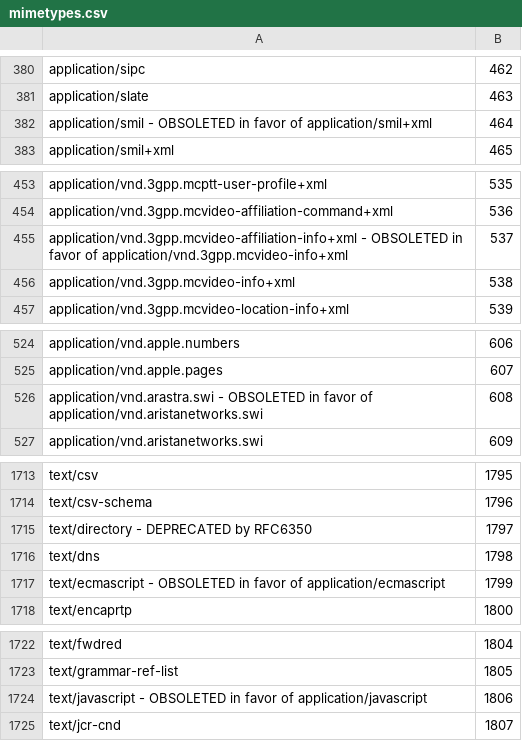
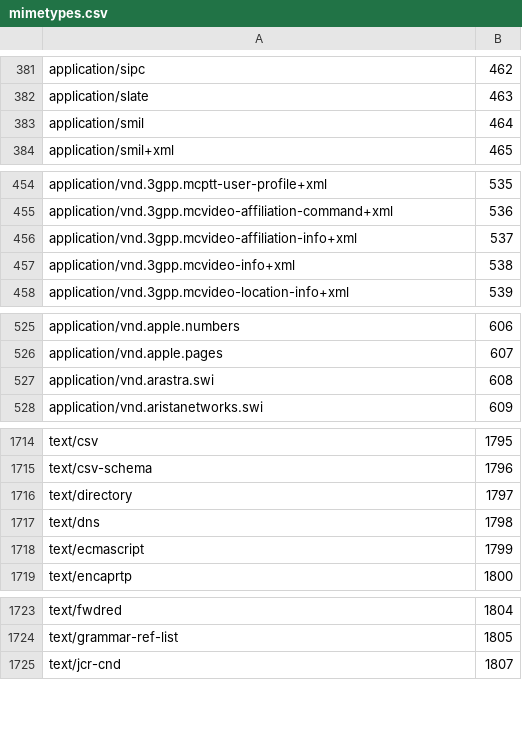
Before and after one commit to vsekhar/protoweb, a CSV file: mimetypes.csv, drawn as a sheet; only a part is shown, gaps mark what is left out; the diff covers the shown part only.

Commit message:
Break mime type name on spaces.
Mostly to handle OBSOLETE markings.

```diff
--- a/mimetypes.csv
+++ b/mimetypes.csv
@@ -381,3 +382,3 @@ application/sipc,462
 application/slate,463
-application/smil - OBSOLETED in favor of application/smil+xml,464
+application/smil,464
 application/smil+xml,465
@@ -454,3 +455,3 @@ application/vnd.3gpp.mcptt-user-profile+xml,535
 application/vnd.3gpp.mcvideo-affiliation-command+xml,536
-application/vnd.3gpp.mcvideo-affiliation-info+xml - OBSOLETED in favor of application/vnd.3gpp.mcvideo-info+xml,537
+application/vnd.3gpp.mcvideo-affiliation-info+xml,537
 application/vnd.3gpp.mcvideo-info+xml,538
@@ -525,3 +526,3 @@ application/vnd.apple.numbers,606
 application/vnd.apple.pages,607
-application/vnd.arastra.swi - OBSOLETED in favor of application/vnd.aristanetworks.swi,608
+application/vnd.arastra.swi,608
 application/vnd.aristanetworks.swi,609
@@ -1714,5 +1715,5 @@ text/csv,1795
 text/csv-schema,1796
-text/directory - DEPRECATED by RFC6350,1797
+text/directory,1797
 text/dns,1798
-text/ecmascript - OBSOLETED in favor of application/ecmascript,1799
+text/ecmascript,1799
 text/encaprtp,1800
@@ -1723,3 +1724,2 @@ text/fwdred,1804
 text/grammar-ref-list,1805
-text/javascript - OBSOLETED in favor of application/javascript,1806
 text/jcr-cnd,1807
```
Also changed, not shown: 2 added rows, 1 removed row and 16 edited cells elsewhere in this file, 2 other files.
